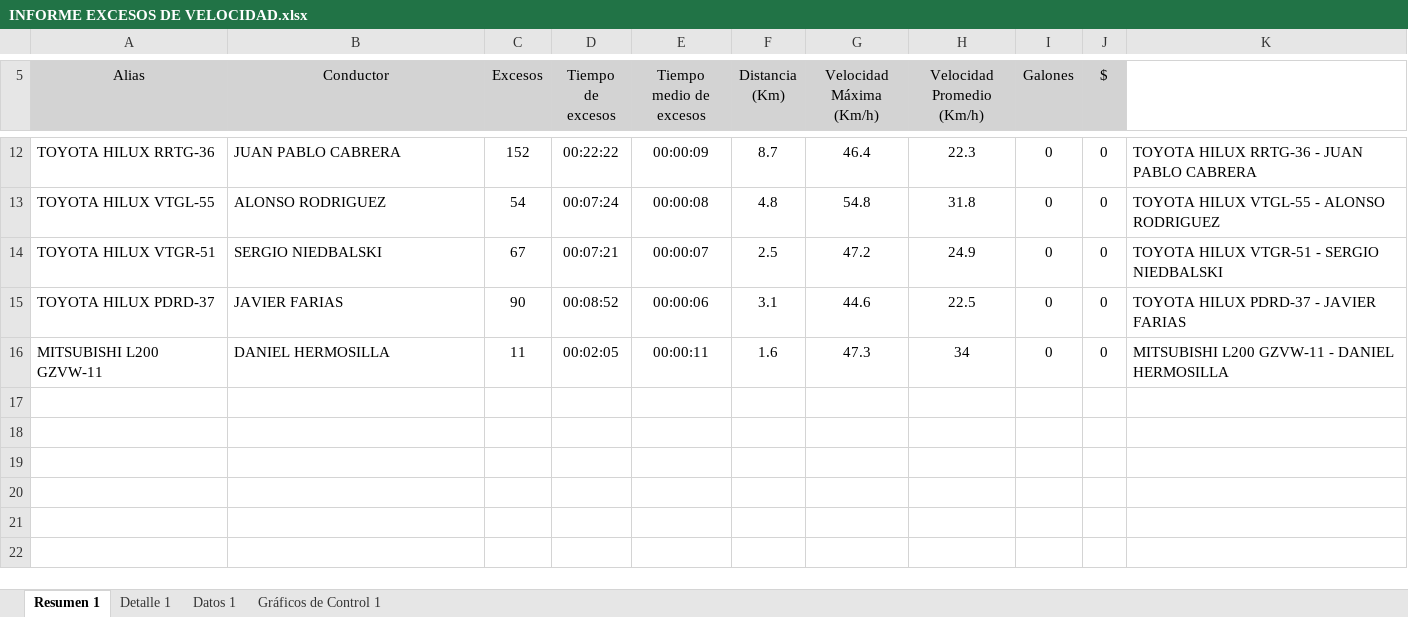
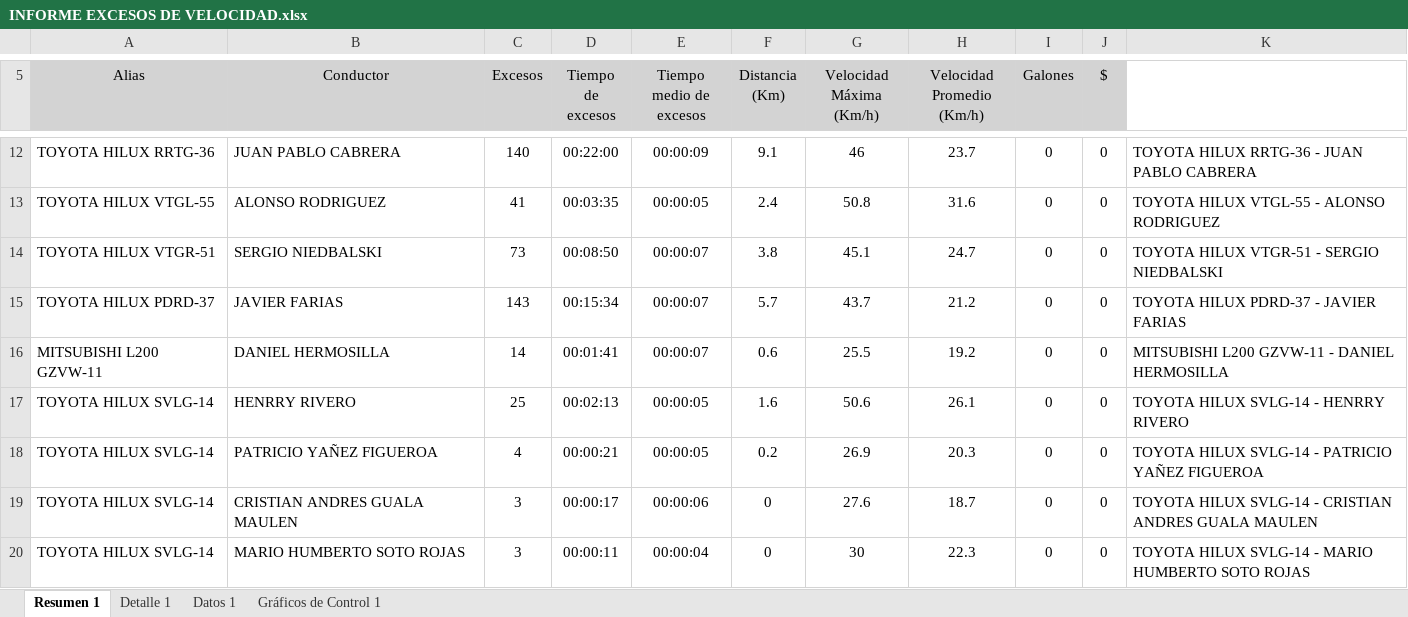
Before and after one commit to WurfelSPA/tracklink-santamarta, an Excel workbook: INFORME EXCESOS DE VELOCIDAD.xlsx, sheet Resumen 1, drawn as a sheet; only a part is shown, gaps mark what is left out; values as stored, in another font and other column widths than the file's, no borders; table styles not drawn; the diff covers the shown part only; the diff names each change by its address in the sheet, - before the commit and + after, or states it on an @@ line.

```diff
--- a/INFORME EXCESOS DE VELOCIDAD.xlsx (sheet Resumen 1)
+++ b/INFORME EXCESOS DE VELOCIDAD.xlsx (sheet Resumen 1)
-C12 (Excesos): 152
+C12 (Excesos): 140
-D12 (Tiempo de excesos): 00:22:22
+D12 (Tiempo de excesos): 00:22:00
-F12 (Distancia (Km)): 8.7
+F12 (Distancia (Km)): 9.1
-G12 (Velocidad Máxima (Km/h)): 46.4
+G12 (Velocidad Máxima (Km/h)): 46
-H12 (Velocidad Promedio (Km/h)): 22.3
+H12 (Velocidad Promedio (Km/h)): 23.7
-C13 (Excesos): 54
+C13 (Excesos): 41
-D13 (Tiempo de excesos): 00:07:24
+D13 (Tiempo de excesos): 00:03:35
-E13 (Tiempo medio de excesos): 00:00:08
+E13 (Tiempo medio de excesos): 00:00:05
-F13 (Distancia (Km)): 4.8
+F13 (Distancia (Km)): 2.4
-G13 (Velocidad Máxima (Km/h)): 54.8
+G13 (Velocidad Máxima (Km/h)): 50.8
-H13 (Velocidad Promedio (Km/h)): 31.8
+H13 (Velocidad Promedio (Km/h)): 31.6
-C14 (Excesos): 67
+C14 (Excesos): 73
-D14 (Tiempo de excesos): 00:07:21
+D14 (Tiempo de excesos): 00:08:50
-F14 (Distancia (Km)): 2.5
+F14 (Distancia (Km)): 3.8
-G14 (Velocidad Máxima (Km/h)): 47.2
+G14 (Velocidad Máxima (Km/h)): 45.1
-H14 (Velocidad Promedio (Km/h)): 24.9
+H14 (Velocidad Promedio (Km/h)): 24.7
-C15 (Excesos): 90
+C15 (Excesos): 143
-D15 (Tiempo de excesos): 00:08:52
+D15 (Tiempo de excesos): 00:15:34
-E15 (Tiempo medio de excesos): 00:00:06
+E15 (Tiempo medio de excesos): 00:00:07
-F15 (Distancia (Km)): 3.1
+F15 (Distancia (Km)): 5.7
-G15 (Velocidad Máxima (Km/h)): 44.6
+G15 (Velocidad Máxima (Km/h)): 43.7
-H15 (Velocidad Promedio (Km/h)): 22.5
+H15 (Velocidad Promedio (Km/h)): 21.2
-C16 (Excesos): 11
+C16 (Excesos): 14
-D16 (Tiempo de excesos): 00:02:05
+D16 (Tiempo de excesos): 00:01:41
-E16 (Tiempo medio de excesos): 00:00:11
+E16 (Tiempo medio de excesos): 00:00:07
-F16 (Distancia (Km)): 1.6
+F16 (Distancia (Km)): 0.6
-G16 (Velocidad Máxima (Km/h)): 47.3
+G16 (Velocidad Máxima (Km/h)): 25.5
-H16 (Velocidad Promedio (Km/h)): 34
+H16 (Velocidad Promedio (Km/h)): 19.2
+row 17: TOYOTA HILUX SVLG-14 | HENRRY RIVERO | 25 | 00:02:13 | 00:00:05 | 1.6 | 50.6 | 26.1 | 0 | 0 | TOYOTA HILUX SVLG-14 - HENRRY RIVERO
+row 18: TOYOTA HILUX SVLG-14 | PATRICIO YAÑEZ FIGUEROA | 4 | 00:00:21 | 00:00:05 | 0.2 | 26.9 | 20.3 | 0 | 0 | TOYOTA HILUX SVLG-14 - PATRICIO YAÑEZ FIGUEROA
+row 19: TOYOTA HILUX SVLG-14 | CRISTIAN ANDRES GUALA MAULEN | 3 | 00:00:17 | 00:00:06 | 0 | 27.6 | 18.7 | 0 | 0 | TOYOTA HILUX SVLG-14 - CRISTIAN ANDRES GUALA MAULEN
+row 20: TOYOTA HILUX SVLG-14 | MARIO HUMBERTO SOTO ROJAS | 3 | 00:00:11 | 00:00:04 | 0 | 30 | 22.3 | 0 | 0 | TOYOTA HILUX SVLG-14 - MARIO HUMBERTO SOTO ROJAS
```
Also changed, not shown: 2 added rows, 1 removed row and 27 edited cells elsewhere in this sheet, sheet Datos 1, sheet Detalle 1, charts or pictures, 1 other file.
